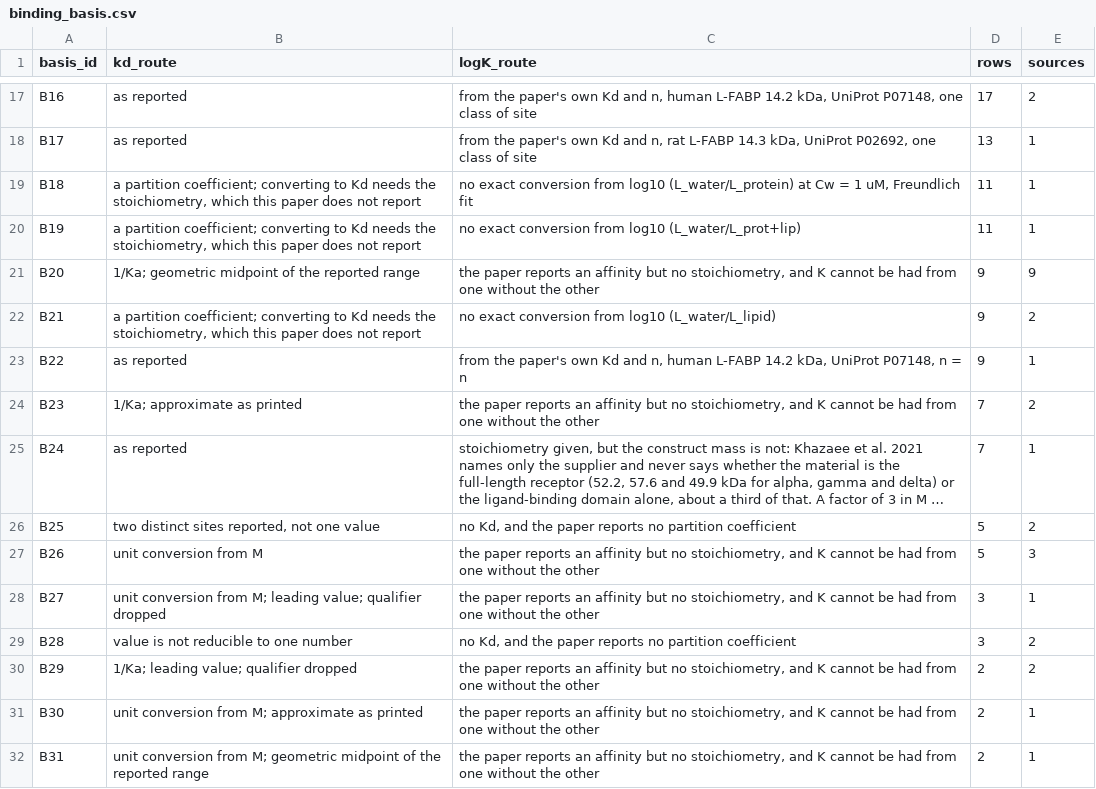
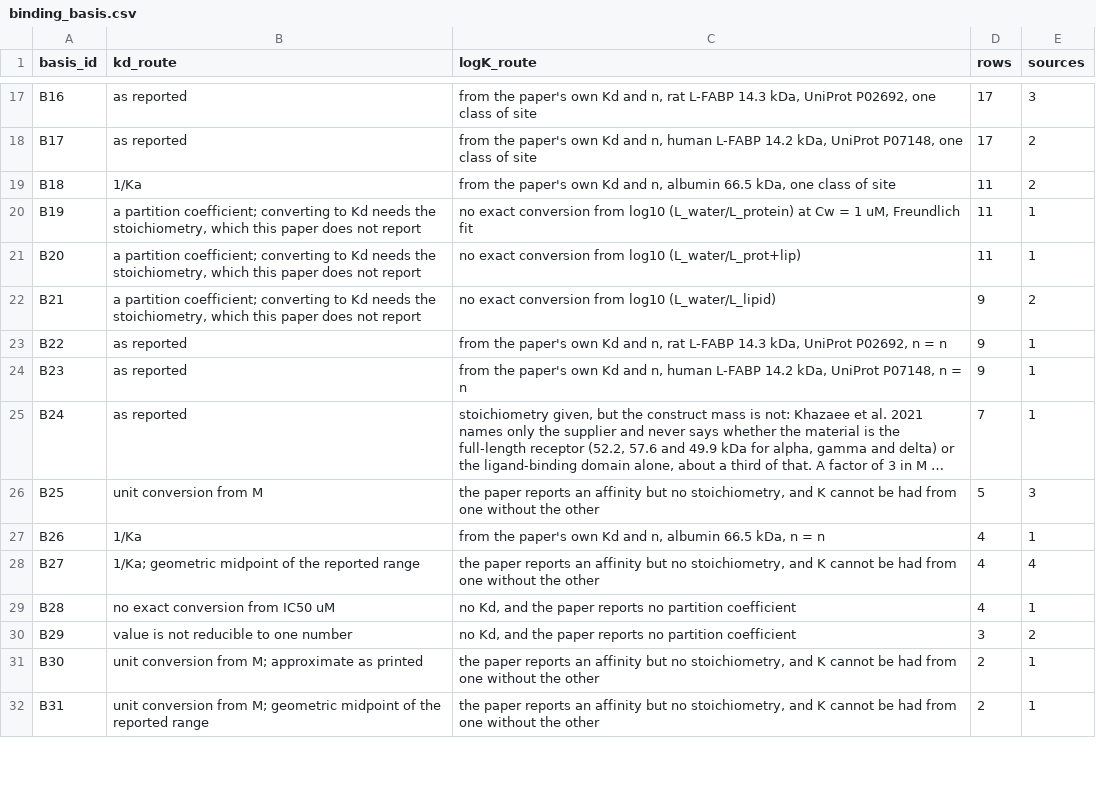
Before and after one commit to sdey17/pfas_tk, a CSV file: tk_review/db/combined/binding_basis.csv, drawn as a sheet; only a part is shown, gaps mark what is left out; long unchanged cells end in …; the diff covers the shown part only; the diff names each change by its address in the sheet, - before the commit and + after, or states it on an @@ line.

```diff
--- a/tk_review/db/combined/binding_basis.csv
+++ b/tk_review/db/combined/binding_basis.csv
-C17 (logK_route): …and n, human L-FABP 14.2 kDa, UniProt P07148, one class…
+C17 (logK_route): …and n, rat L-FABP 14.3 kDa, UniProt P02692, one class…
-E17 (sources): 2
+E17 (sources): 3
-C18 (logK_route): …and n, rat L-FABP 14.3 kDa, UniProt P02692, one class…
+C18 (logK_route): …and n, human L-FABP 14.2 kDa, UniProt P07148, one class…
-D18 (rows): 13
+D18 (rows): 17
-E18:E19 (sources): 1
+E18:E19 (sources): 2
-B19 (kd_route): a partition coefficient; converting to Kd needs the stoichiometry, which this paper does not report
+B19 (kd_route): 1/Ka
-C19 (logK_route): no exact conversion from log10 (L_water/L_protein) at Cw = 1 uM, Freundlich fit
+C19 (logK_route): from the paper's own Kd and n, albumin 66.5 kDa, one class of site
-C20 (logK_route): …from log10 (L_water/L_prot+lip)
+C20 (logK_route): …from log10 (L_water/L_protein) at Cw = 1 uM, Freundlich fit
-B21 (kd_route): 1/Ka; geometric midpoint of the reported range
+B21 (kd_route): a partition coefficient; converting to Kd needs the stoichiometry, which this paper does not report
-C21 (logK_route): the paper reports an affinity but no stoichiometry, and K cannot be had from one without the other
+C21 (logK_route): no exact conversion from log10 (L_water/L_prot+lip)
-D21 (rows): 9
+D21 (rows): 11
-E21 (sources): 9
+E21 (sources): 1
-C23 (logK_route): …and n, human L-FABP 14.2 kDa, UniProt P07148, n =…
+C23 (logK_route): …and n, rat L-FABP 14.3 kDa, UniProt P02692, n =…
-B24 (kd_route): 1/Ka; approximate as printed
+B24 (kd_route): as reported
-C24 (logK_route): the paper reports an affinity but no stoichiometry, and K cannot be had from one without the other
+C24 (logK_route): from the paper's own Kd and n, human L-FABP 14.2 kDa, UniProt P07148, n = n
-D24 (rows): 7
+D24 (rows): 9
-E24 (sources): 2
+E24 (sources): 1
-B26 (kd_route): two distinct sites reported, not one value
+B26 (kd_route): unit conversion from M
-C26 (logK_route): no Kd, and the paper reports no partition coefficient
+C26 (logK_route): the paper reports an affinity but no stoichiometry, and K cannot be had from one without the other
-E26 (sources): 2
+E26 (sources): 3
-B27 (kd_route): unit conversion from M
+B27 (kd_route): 1/Ka
-C27 (logK_route): the paper reports an affinity but no stoichiometry, and K cannot be had from one without the other
+C27 (logK_route): from the paper's own Kd and n, albumin 66.5 kDa, n = n
-D27 (rows): 5
+D27 (rows): 4
-E27 (sources): 3
+E27 (sources): 1
-B28 (kd_route): unit conversion from M; leading value; qualifier dropped
+B28 (kd_route): 1/Ka; geometric midpoint of the reported range
-D28:D29 (rows): 3
+D28:D29 (rows): 4
-E28 (sources): 1
+E28 (sources): 4
-B29 (kd_route): value is not reducible to one number
+B29 (kd_route): no exact conversion from IC50 uM
-E29 (sources): 2
+E29 (sources): 1
-B30 (kd_route): 1/Ka; leading value; qualifier dropped
+B30 (kd_route): value is not reducible to one number
-C30 (logK_route): the paper reports an affinity but no stoichiometry, and K cannot be had from one without the other
+C30 (logK_route): no Kd, and the paper reports no partition coefficient
-D30 (rows): 2
+D30 (rows): 3
```
Also changed, not shown: 2 added rows and 44 edited cells elsewhere in this file, 2 other files.
